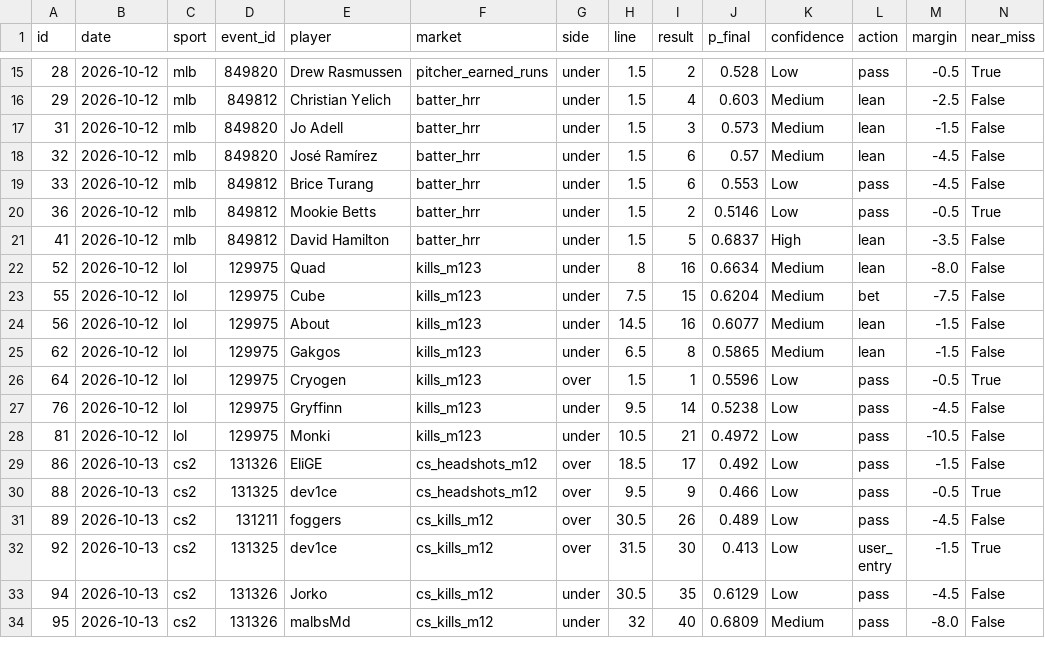
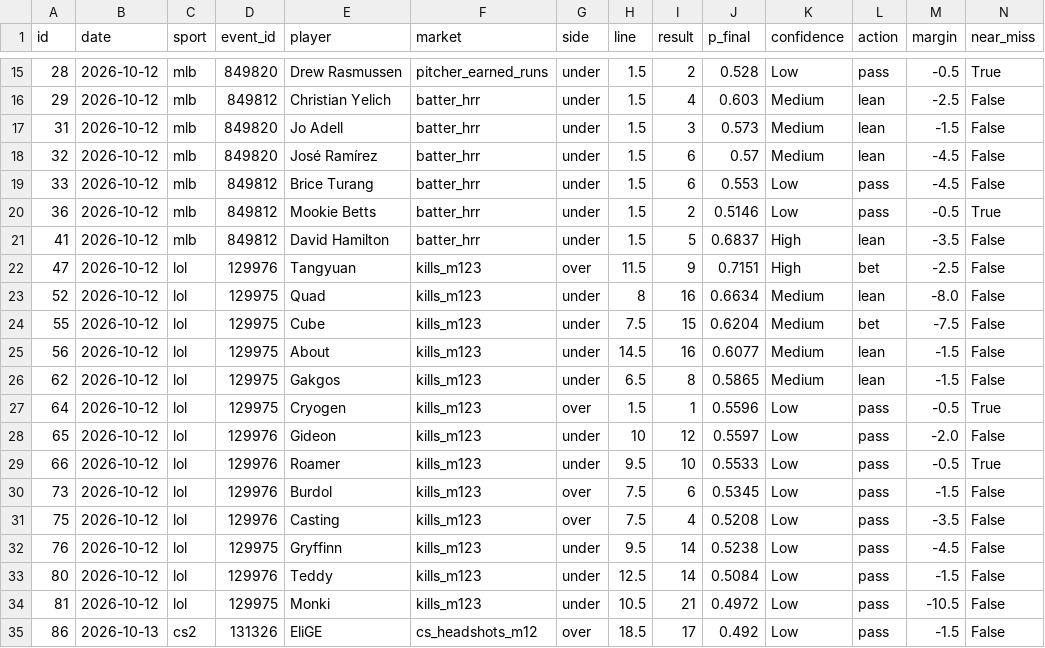
Before and after one commit to ericc112/test, a CSV file: betting/data/postmortems.csv, drawn as a sheet; only a part is shown, gaps mark what is left out; the shorter side is filled out with more unchanged rows; rows hold the shown columns only; the diff names each change by its address in the sheet, - before the commit and + after, or states it on an @@ line.

```diff
--- a/betting/data/postmortems.csv
+++ b/betting/data/postmortems.csv
+row 22: 47 | 2026-10-12 | lol | 129976 | Tangyuan | kills_m123 | over | 11.5 | 9 | 0.7151 | High | bet | -2.5 | False
+row 28: 65 | 2026-10-12 | lol | 129976 | Gideon | kills_m123 | under | 10 | 12 | 0.5597 | Low | pass | -2.0 | False
+row 29: 66 | 2026-10-12 | lol | 129976 | Roamer | kills_m123 | under | 9.5 | 10 | 0.5533 | Low | pass | -0.5 | True
+row 30: 73 | 2026-10-12 | lol | 129976 | Burdol | kills_m123 | over | 7.5 | 6 | 0.5345 | Low | pass | -1.5 | False
+row 31: 75 | 2026-10-12 | lol | 129976 | Casting | kills_m123 | over | 7.5 | 4 | 0.5208 | Low | pass | -3.5 | False
+row 33: 80 | 2026-10-12 | lol | 129976 | Teddy | kills_m123 | under | 12.5 | 14 | 0.5084 | Low | pass | -1.5 | False
```
Also changed, not shown: betting/data/bets.csv, 1 other file.
